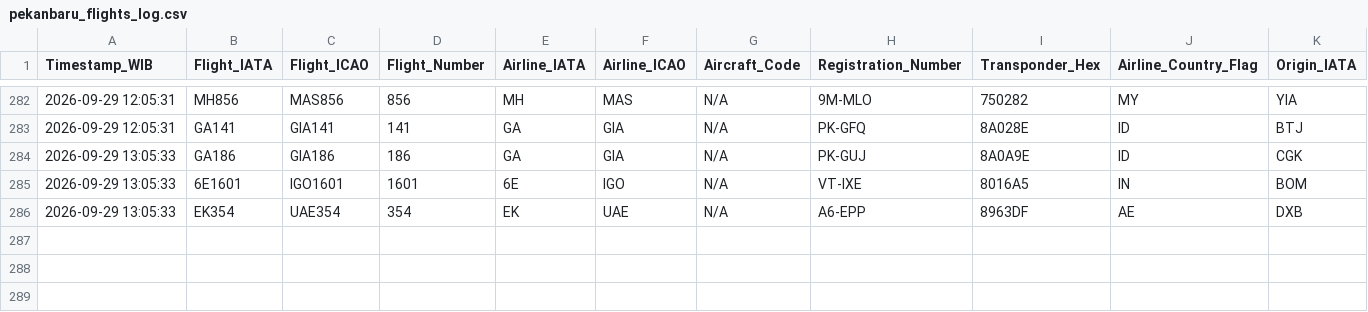
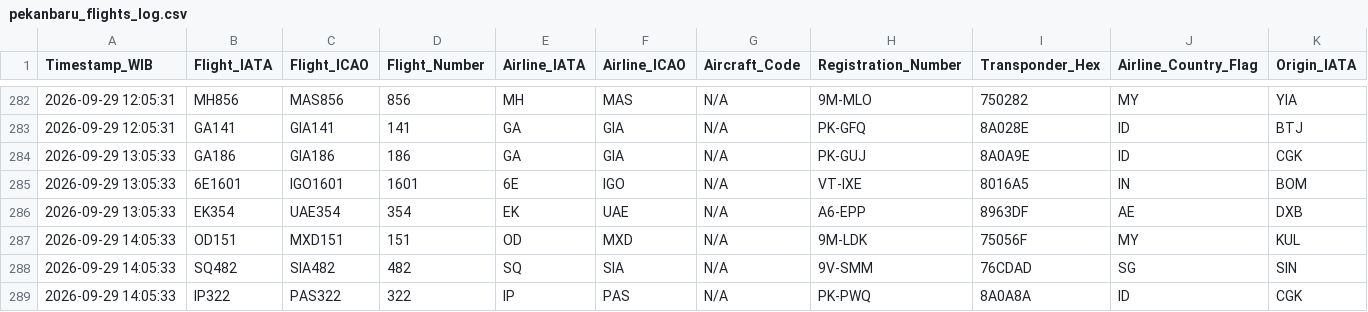
Before and after one commit to metta-kusuma/pekanbaru-air-quality, a CSV file: pekanbaru_flights_log.csv, drawn as a sheet; only a part is shown, gaps mark what is left out; rows hold the shown columns only; the diff names each change by its address in the sheet, - before the commit and + after, or states it on an @@ line.

```diff
--- a/pekanbaru_flights_log.csv
+++ b/pekanbaru_flights_log.csv
+row 287: 2026-09-29 14:05:33 | OD151 | MXD151 | 151 | OD | MXD | N/A | 9M-LDK | 75056F | MY | KUL
+row 288: 2026-09-29 14:05:33 | SQ482 | SIA482 | 482 | SQ | SIA | N/A | 9V-SMM | 76CDAD | SG | SIN
+row 289: 2026-09-29 14:05:33 | IP322 | PAS322 | 322 | IP | PAS | N/A | PK-PWQ | 8A0A8A | ID | CGK
```
Also changed, not shown: pekanbaru_air_quality_log.csv, pekanbaru_weather_log.csv.
